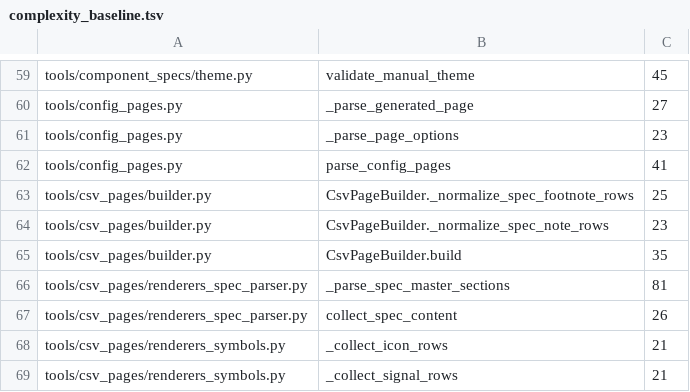
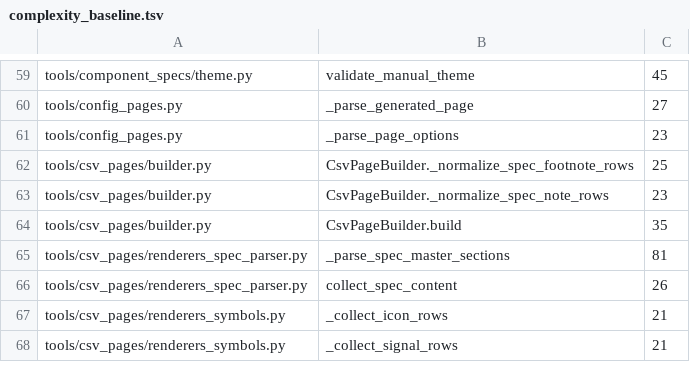
Before and after one commit to Bingboom/Hello-Docs, a TSV file: data/complexity_baseline.tsv, drawn as a sheet; only a part is shown, gaps mark what is left out.

```diff
--- a/data/complexity_baseline.tsv
+++ b/data/complexity_baseline.tsv
@@ -61,3 +61,2 @@ tools/config_pages.py	_parse_generated_page	27
 tools/config_pages.py	_parse_page_options	23
-tools/config_pages.py	parse_config_pages	41
 tools/csv_pages/builder.py	CsvPageBuilder._normalize_spec_footnote_rows	25
```
Also changed, not shown: 1 other file.
